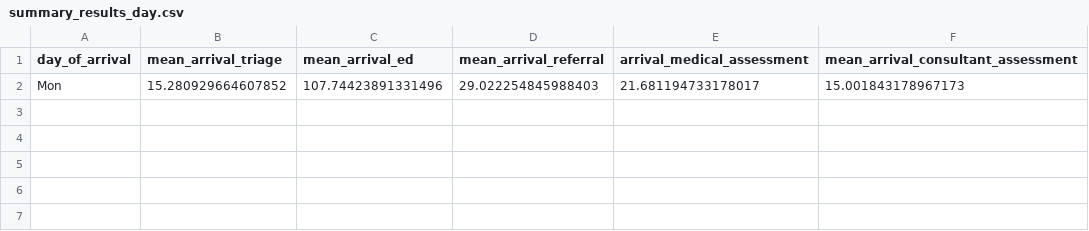
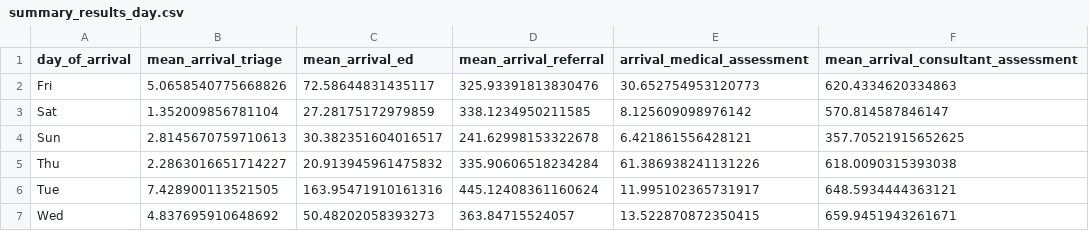
Before and after one commit to tomwhknight/emergency_care_simulation, a CSV file: data/results/summary_results_day.csv, drawn as a sheet; removed rows and columns are numbered as before the commit, all else as after; the diff names each change by its address in the sheet, - before the commit and + after, or states it on an @@ line.

```diff
--- a/data/results/summary_results_day.csv
+++ b/data/results/summary_results_day.csv
-row 2: Mon | 15.280929664607852 | 107.74423891331496 | 29.022254845988403 | 21.681194733178017 | 15.001843178967173
+row 2: Fri | 5.0658540775668826 | 72.58644831435117 | 325.93391813830476 | 30.652754953120773 | 620.4334620334863
+row 3: Sat | 1.352009856781104 | 27.28175172979859 | 338.1234950211585 | 8.125609098976142 | 570.814587846147
+row 4: Sun | 2.8145670759710613 | 30.382351604016517 | 241.62998153322678 | 6.421861556428121 | 357.70521915652625
+row 5: Thu | 2.2863016651714227 | 20.913945961475832 | 335.90606518234284 | 61.386938241131226 | 618.0090315393038
+row 6: Tue | 7.428900113521505 | 163.95471910161316 | 445.12408361160624 | 11.995102365731917 | 648.5934444363121
+row 7: Wed | 4.837695910648692 | 50.48202058393273 | 363.84715524057 | 13.522870872350415 | 659.9451943261671
```
Also changed, not shown: data/results/amu_queue_monitoring.csv, data/results/consultant_queue_monitoring_results.csv, 5 other files.
